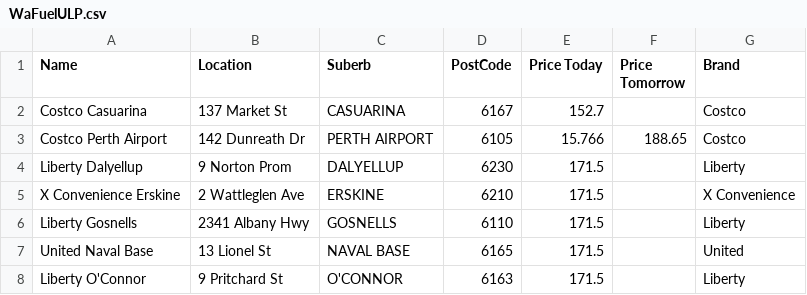
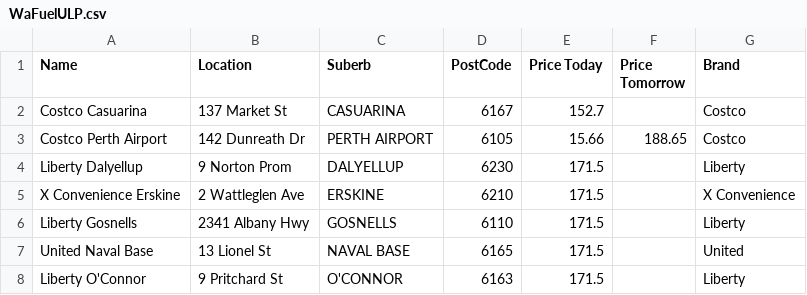
Before and after one commit to Luke3573/WaFuel, a CSV file: WaFuelULP.csv, drawn as a sheet; only a part is shown.

Commit message:
Update WaFuelULP.csv

```diff
--- a/WaFuelULP.csv
+++ b/WaFuelULP.csv
@@ -2,3 +2,3 @@ Name,Location,Suberb,PostCode,Price Today,Price Tomorrow,Brand
 Costco Casuarina,137 Market St,CASUARINA,6167,152.7,,Costco
-Costco Perth Airport,142 Dunreath Dr,PERTH AIRPORT,6105,15.766,188.65,Costco
+Costco Perth Airport,142 Dunreath Dr,PERTH AIRPORT,6105,15.66,188.65,Costco
 Liberty Dalyellup,9 Norton Prom,DALYELLUP,6230,171.5,,Liberty
```
